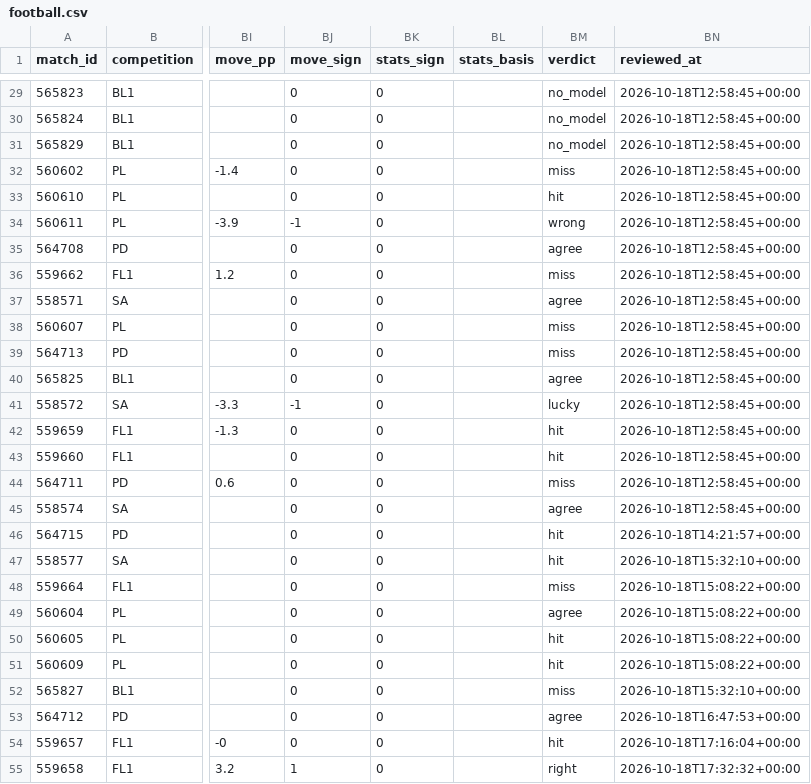
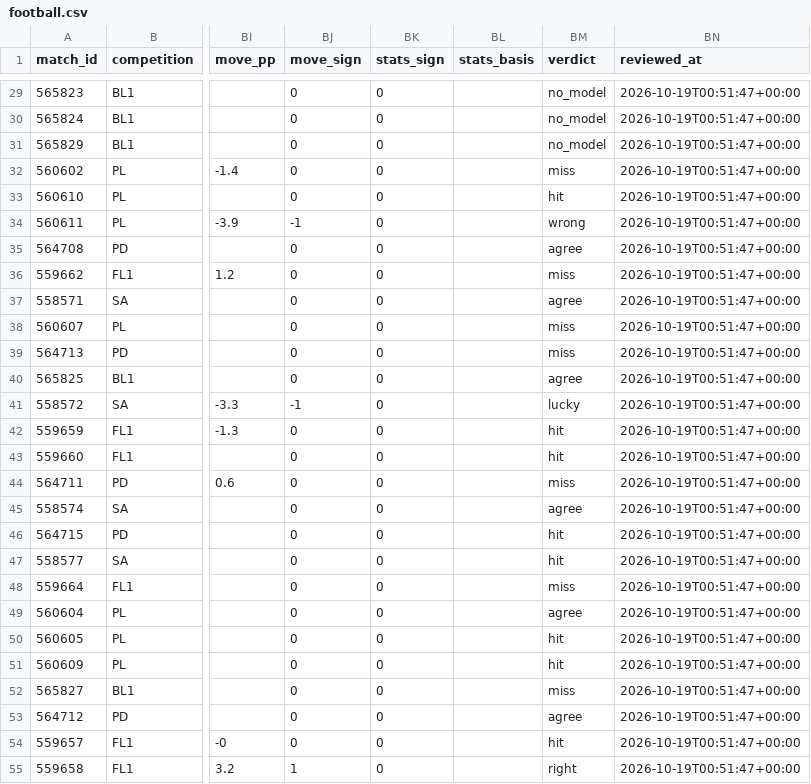
Before and after one commit to panchiyu1-cloud/sports-analyzer, a CSV file: data/reviews/football.csv, drawn as a sheet; only a part is shown, gaps mark what is left out; the diff covers the shown part only; the diff names each change by its address in the sheet, - before the commit and + after, or states it on an @@ line.

```diff
--- a/data/reviews/football.csv
+++ b/data/reviews/football.csv
-BN29:BN45 (reviewed_at): 2026-10-18T12:58:45+00:00
+BN29:BN45 (reviewed_at): 2026-10-19T00:51:47+00:00
-BN46 (reviewed_at): 2026-10-18T14:21:57+00:00
+BN46 (reviewed_at): 2026-10-19T00:51:47+00:00
-BN47 (reviewed_at): 2026-10-18T15:32:10+00:00
+BN47 (reviewed_at): 2026-10-19T00:51:47+00:00
-BN48:BN51 (reviewed_at): 2026-10-18T15:08:22+00:00
+BN48:BN51 (reviewed_at): 2026-10-19T00:51:47+00:00
-BN52 (reviewed_at): 2026-10-18T15:32:10+00:00
+BN52 (reviewed_at): 2026-10-19T00:51:47+00:00
-BN53 (reviewed_at): 2026-10-18T16:47:53+00:00
+BN53 (reviewed_at): 2026-10-19T00:51:47+00:00
-BN54 (reviewed_at): 2026-10-18T17:16:04+00:00
+BN54 (reviewed_at): 2026-10-19T00:51:47+00:00
-BN55 (reviewed_at): 2026-10-18T17:32:32+00:00
+BN55 (reviewed_at): 2026-10-19T00:51:47+00:00
```
Also changed, not shown: 39 edited cells elsewhere in this file, data/ledger.csv, 14 other files.
